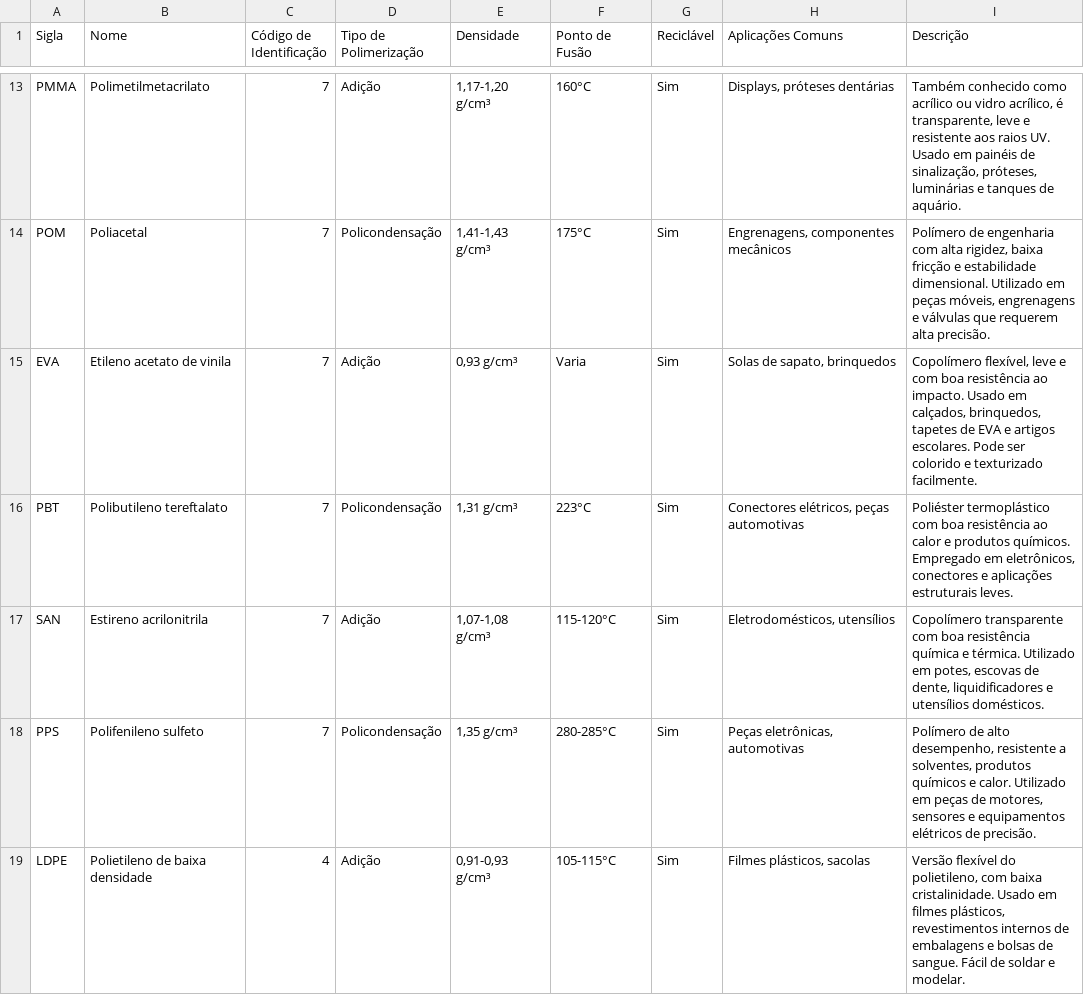
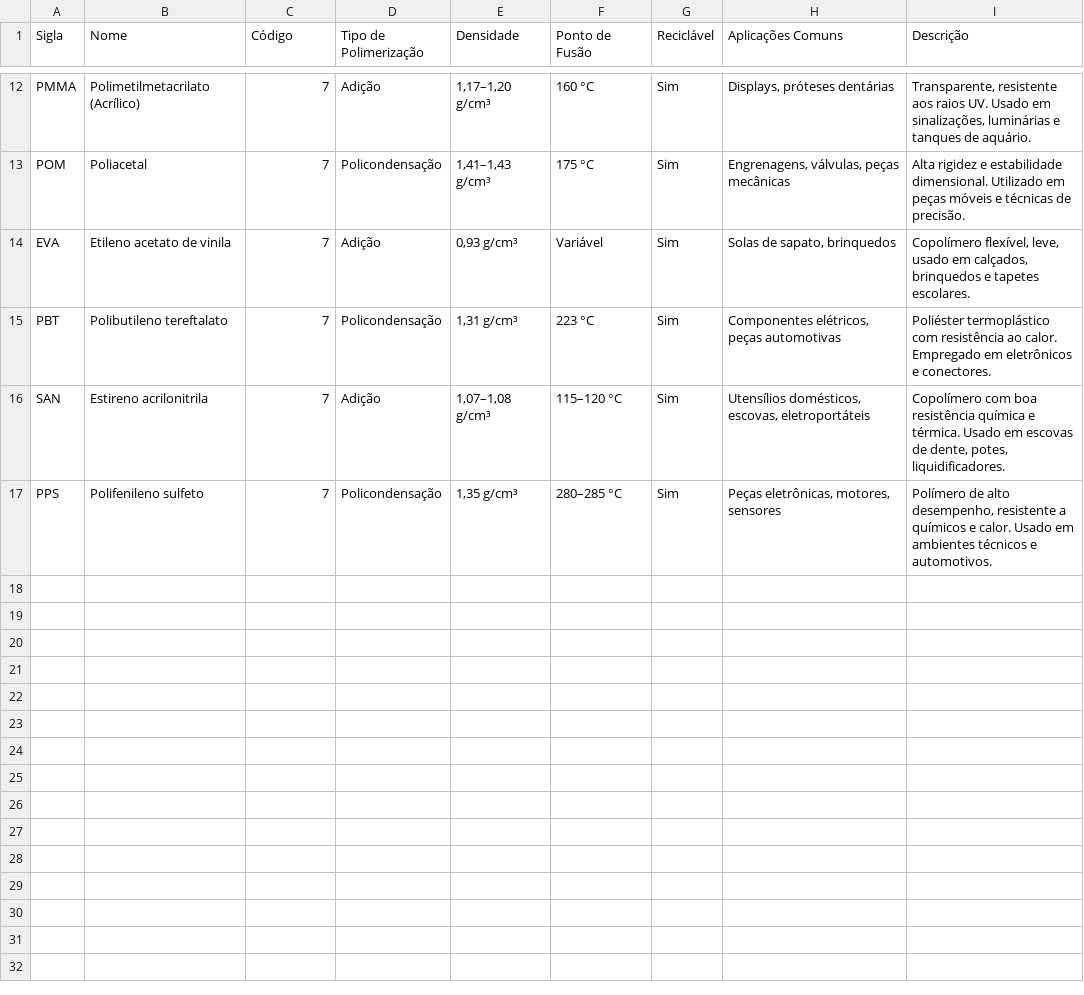
Before and after one commit to michaufsc/Museu_Quimica_Comcap_UFSC_app, a CSV file: polimeros.csv, drawn as a sheet; only a part is shown, gaps mark what is left out; removed rows and columns are numbered as before the commit, all else as after; the diff covers the shown part only; the diff names each change by its address in the sheet, - before the commit and + after, or states it on an @@ line.

```diff
--- a/polimeros.csv
+++ b/polimeros.csv
-C1: Código de Identificação
+C1: Código
-B12 (Nome): Polimetilmetacrilato
+B12 (Nome): Polimetilmetacrilato (Acrílico)
-E12 (Densidade): 1,17-1,20 g/cm³
+E12 (Densidade): 1,17–1,20 g/cm³
-F12 (Ponto de Fusão): 160°C
+F12 (Ponto de Fusão): 160 °C
-I12 (Descrição): Também conhecido como acrílico ou vidro acrílico, é transparente, leve e resistente aos raios UV. Usado em painéis de sinalização, próteses, luminárias e…
+I12 (Descrição): Transparente, resistente aos raios UV. Usado em sinalizações, luminárias e…
-E13 (Densidade): 1,41-1,43 g/cm³
+E13 (Densidade): 1,41–1,43 g/cm³
-F13 (Ponto de Fusão): 175°C
+F13 (Ponto de Fusão): 175 °C
-H13 (Aplicações Comuns): Engrenagens, componentes mecânicos
+H13 (Aplicações Comuns): Engrenagens, válvulas, peças mecânicas
-I13 (Descrição): Polímero de engenharia com alta rigidez, baixa fricção e estabilidade dimensional. Utilizado em peças móveis, engrenagens e válvulas que requerem alta precisão.
+I13 (Descrição): Alta rigidez e estabilidade dimensional. Utilizado em peças móveis e técnicas de precisão.
-F14 (Ponto de Fusão): Varia
+F14 (Ponto de Fusão): Variável
-I14 (Descrição): Copolímero flexível, leve e com boa resistência ao impacto. Usado em calçados, brinquedos, tapetes de EVA e artigos escolares. Pode ser colorido e texturizado facilmente.
+I14 (Descrição): Copolímero flexível, leve, usado em calçados, brinquedos e tapetes escolares.
-F15 (Ponto de Fusão): 223°C
+F15 (Ponto de Fusão): 223 °C
-H15 (Aplicações Comuns): Conectores elétricos, peças automotivas
+H15 (Aplicações Comuns): Componentes elétricos, peças automotivas
-I15 (Descrição): …termoplástico com boa resistência ao calor e produtos químicos. Empregado em eletrônicos, conectores e aplicações estruturais leves.
+I15 (Descrição): …termoplástico com resistência ao calor. Empregado em eletrônicos e conectores.
-E16 (Densidade): 1,07-1,08 g/cm³
+E16 (Densidade): 1,07–1,08 g/cm³
-F16 (Ponto de Fusão): 115-120°C
+F16 (Ponto de Fusão): 115–120 °C
-H16 (Aplicações Comuns): Eletrodomésticos, utensílios
+H16 (Aplicações Comuns): Utensílios domésticos, escovas, eletroportáteis
-I16 (Descrição): Copolímero transparente com boa resistência química e térmica. Utilizado em potes, escovas de dente, liquidificadores e utensílios domésticos.
+I16 (Descrição): Copolímero com boa resistência química e térmica. Usado em escovas de dente, potes, liquidificadores.
-F17 (Ponto de Fusão): 280-285°C
+F17 (Ponto de Fusão): 280–285 °C
-H17 (Aplicações Comuns): Peças eletrônicas, automotivas
+H17 (Aplicações Comuns): Peças eletrônicas, motores, sensores
-I17 (Descrição): …resistente a solventes, produtos químicos e calor. Utilizado em peças de motores, sensores e equipamentos elétricos de precisão.
+I17 (Descrição): …resistente a químicos e calor. Usado em ambientes técnicos e automotivos.
-row 19: LDPE | Polietileno de baixa densidade | 4 | Adição | 0,91-0,93 g/cm³ | 105-115°C | Sim | Filmes plásticos, sacolas | Versão flexível do polietileno, com baixa cristalinidade. Usado em filmes plásticos, revestimentos internos de embalagens e bolsas de sangue. Fácil de soldar e modelar.
```
Also changed, not shown: 2 added rows, 3 removed rows and 27 edited cells elsewhere in this file.
